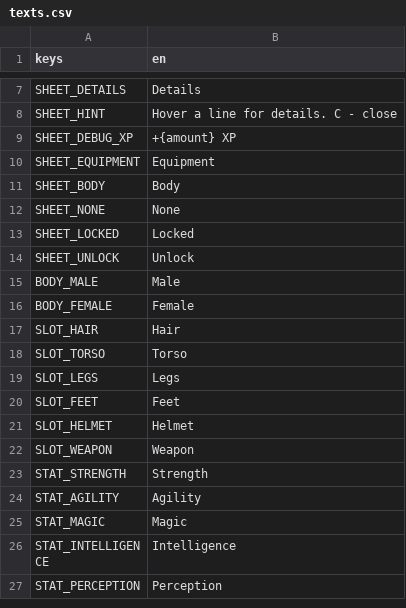
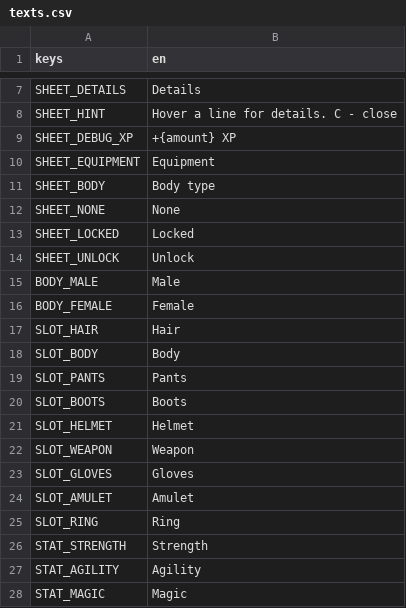
Before and after one commit to yupmurphy/Dungeon, a CSV file: localization/texts.csv, drawn as a sheet; only a part is shown, gaps mark what is left out; the shorter side is filled out with more unchanged rows.

```diff
--- a/localization/texts.csv
+++ b/localization/texts.csv
@@ -10,3 +10,3 @@ SHEET_DEBUG_XP,+{amount} XP
 SHEET_EQUIPMENT,Equipment
-SHEET_BODY,Body
+SHEET_BODY,Body type
 SHEET_NONE,None
@@ -17,7 +17,10 @@ BODY_FEMALE,Female
 SLOT_HAIR,Hair
-SLOT_TORSO,Torso
-SLOT_LEGS,Legs
-SLOT_FEET,Feet
+SLOT_BODY,Body
+SLOT_PANTS,Pants
+SLOT_BOOTS,Boots
 SLOT_HELMET,Helmet
 SLOT_WEAPON,Weapon
+SLOT_GLOVES,Gloves
+SLOT_AMULET,Amulet
+SLOT_RING,Ring
 STAT_STRENGTH,Strength
```
Also changed, not shown: data/items/items.csv, data/items/tier_rules.csv, 39 other files.
